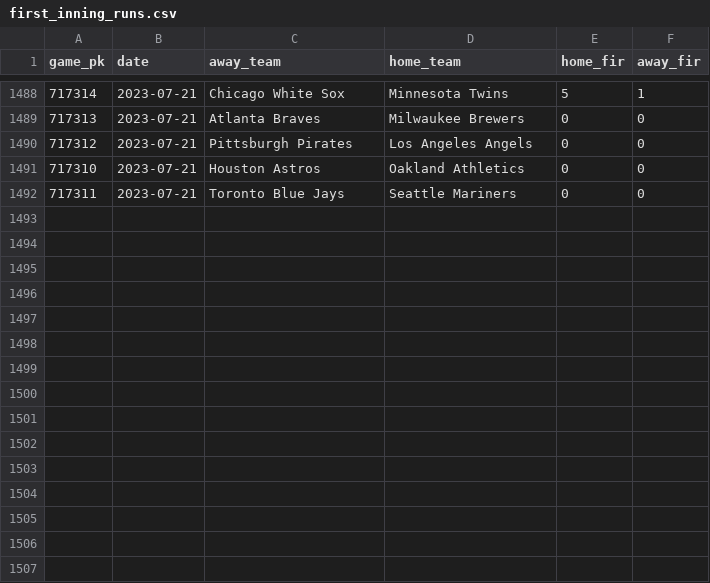
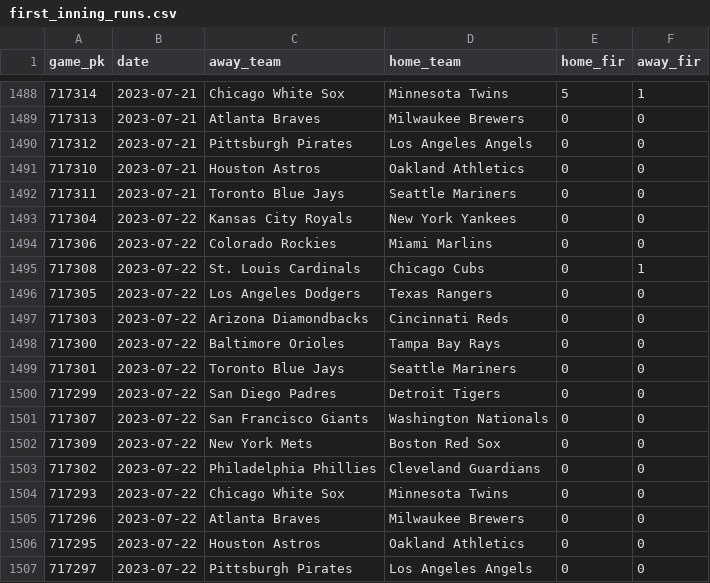
Before and after one commit to chadallison/mlb_cpr, a CSV file: first_inning_runs.csv, drawn as a sheet; only a part is shown, gaps mark what is left out; the diff names each change by its address in the sheet, - before the commit and + after, or states it on an @@ line.

```diff
--- a/first_inning_runs.csv
+++ b/first_inning_runs.csv
+row 1493: 717304 | 2023-07-22 | Kansas City Royals | New York Yankees | 0 | 0
+row 1494: 717306 | 2023-07-22 | Colorado Rockies | Miami Marlins | 0 | 0
+row 1495: 717308 | 2023-07-22 | St. Louis Cardinals | Chicago Cubs | 0 | 1
+row 1496: 717305 | 2023-07-22 | Los Angeles Dodgers | Texas Rangers | 0 | 0
+row 1497: 717303 | 2023-07-22 | Arizona Diamondbacks | Cincinnati Reds | 0 | 0
+row 1498: 717300 | 2023-07-22 | Baltimore Orioles | Tampa Bay Rays | 0 | 0
+row 1499: 717301 | 2023-07-22 | Toronto Blue Jays | Seattle Mariners | 0 | 0
+row 1500: 717299 | 2023-07-22 | San Diego Padres | Detroit Tigers | 0 | 0
+row 1501: 717307 | 2023-07-22 | San Francisco Giants | Washington Nationals | 0 | 0
+row 1502: 717309 | 2023-07-22 | New York Mets | Boston Red Sox | 0 | 0
+row 1503: 717302 | 2023-07-22 | Philadelphia Phillies | Cleveland Guardians | 0 | 0
+row 1504: 717293 | 2023-07-22 | Chicago White Sox | Minnesota Twins | 0 | 0
+row 1505: 717296 | 2023-07-22 | Atlanta Braves | Milwaukee Brewers | 0 | 0
+row 1506: 717295 | 2023-07-22 | Houston Astros | Oakland Athletics | 0 | 0
+row 1507: 717297 | 2023-07-22 | Pittsburgh Pirates | Los Angeles Angels | 0 | 0
```
Also changed, not shown: first_score_winners.csv, 24 other files.
